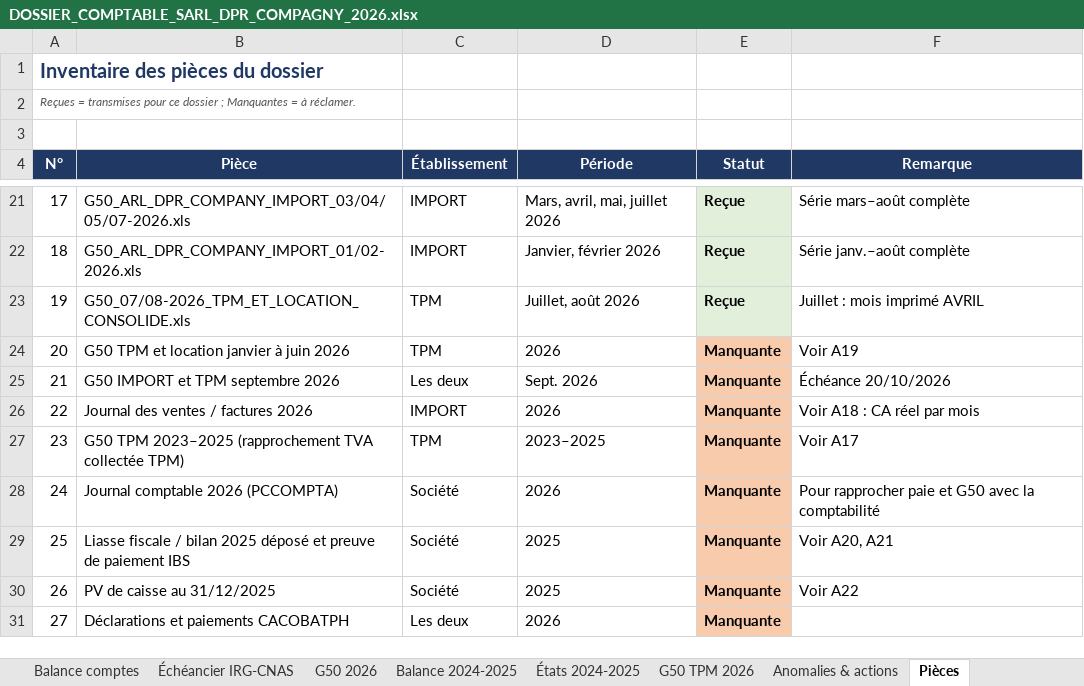
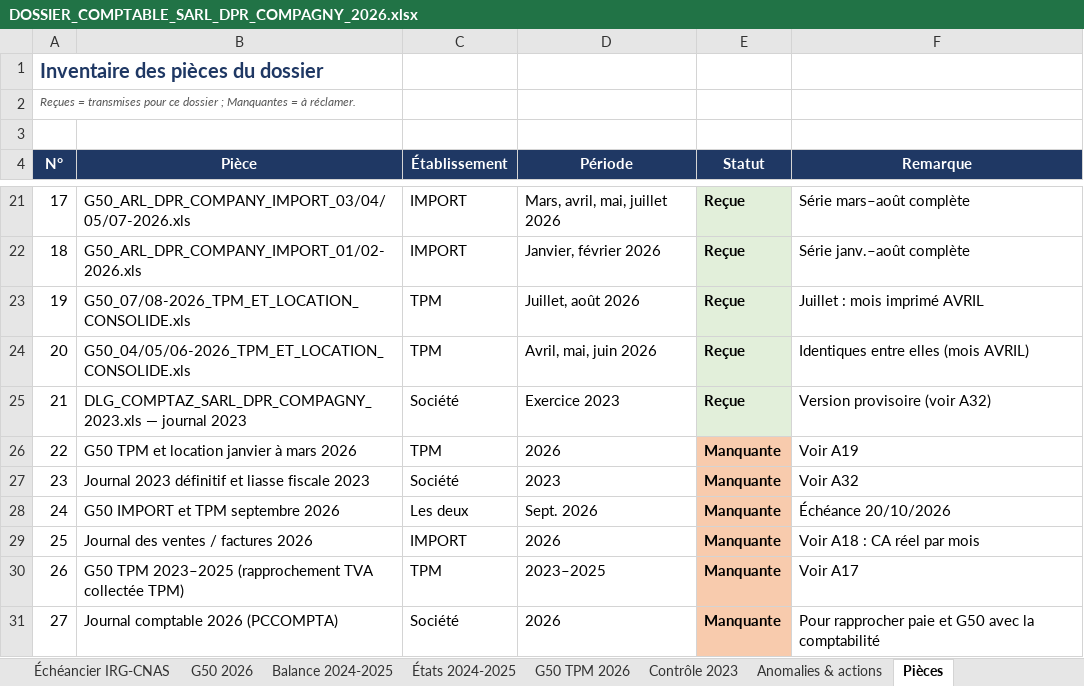
Before and after one commit to residencenezla-commits/hey-, an Excel workbook: DOSSIER_COMPTABLE_SARL_DPR_COMPAGNY_2026.xlsx, sheet Pièces, drawn as a sheet; only a part is shown, gaps mark what is left out; the shorter side is filled out with more unchanged rows; values as stored, in another font and other column widths than the file's, no borders; addresses are those after the commit; the diff names each change by its address in the sheet, - before the commit and + after, or states it on an @@ line.

```diff
--- a/DOSSIER_COMPTABLE_SARL_DPR_COMPAGNY_2026.xlsx (sheet Pièces)
+++ b/DOSSIER_COMPTABLE_SARL_DPR_COMPAGNY_2026.xlsx (sheet Pièces)
+sheet tab: Contrôle 2023
+row 24: 20 | G50_04/05/06-2026_TPM_ET_LOCATION_CONSOLIDE.xls | TPM | Avril, mai, juin 2026 | Reçue | Identiques entre elles (mois AVRIL)
+row 25: 21 | DLG_COMPTAZ_SARL_DPR_COMPAGNY_2023.xls — journal 2023 | Société | Exercice 2023 | Reçue | Version provisoire (voir A32)
@@ column A (N°) renumbered from row 26 down @@
-B26 (Pièce): G50 TPM et location janvier à juin 2026
+B26 (Pièce): G50 TPM et location janvier à mars 2026
+row 27: 23 | Journal 2023 définitif et liasse fiscale 2023 | Société | 2023 | Manquante | Voir A32
```
Also changed, not shown: sheet G50 TPM 2026, sheet Synthèse, sheet Anomalies & actions.
